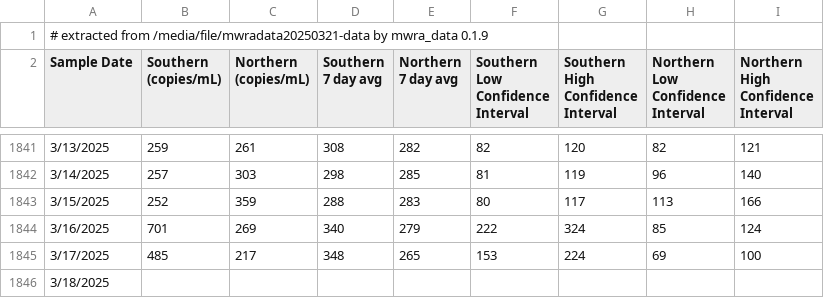
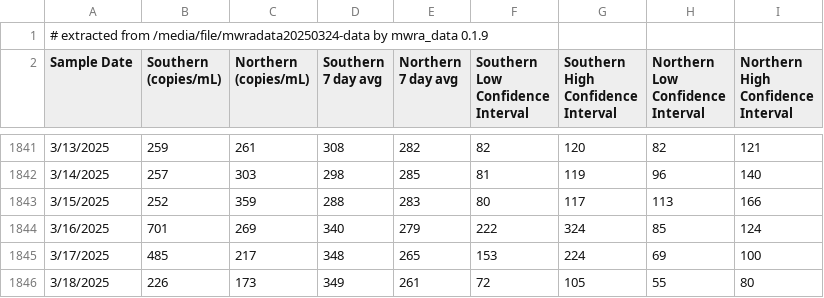
Before and after one commit to bensteinberg/mwra-biobot, a CSV file: mwra-biobot.csv, drawn as a sheet; only a part is shown, gaps mark what is left out.

Commit message:
Update from /media/file/mwradata20250324-data

```diff
--- a/mwra-biobot.csv
+++ b/mwra-biobot.csv
@@ -1,2 +1,2 @@
-# extracted from /media/file/mwradata20250321-data by mwra_data 0.1.9
+# extracted from /media/file/mwradata20250324-data by mwra_data 0.1.9
 Sample Date,"Southern
@@ -1857,2 +1857,2 @@ Interval"
 3/17/2025,485,217,348,265,153,224,69,100
-3/18/2025,,,,,,,,
+3/18/2025,226,173,349,261,72,105,55,80
```
Also changed, not shown: mwra-biobot-tidied.csv, 1 other file.
